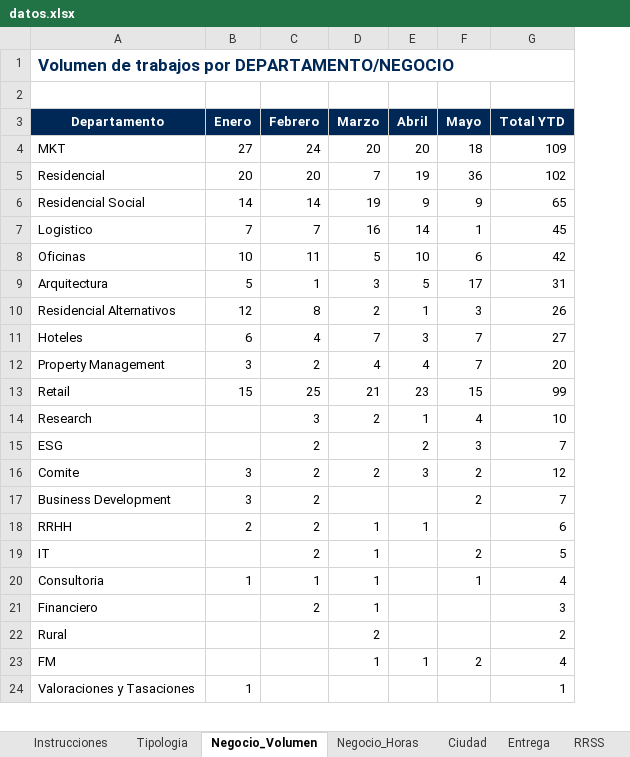
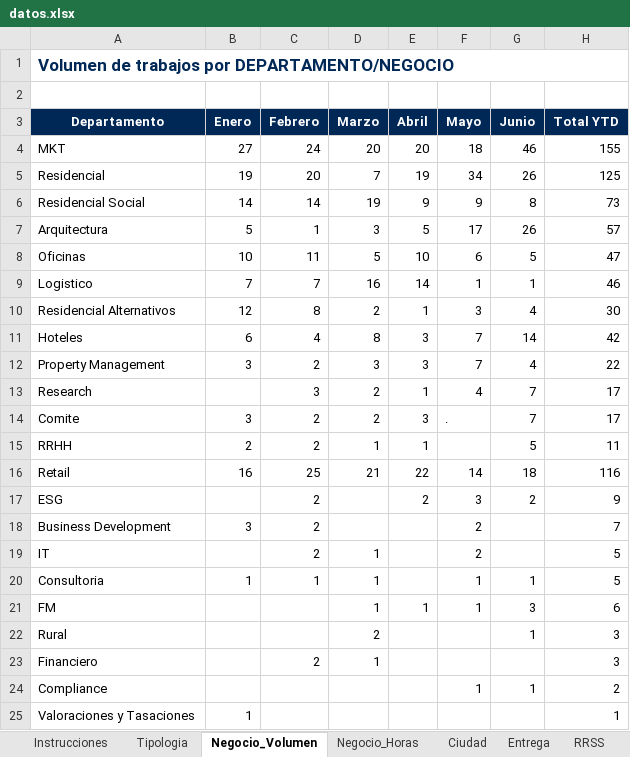
Before and after one commit to oscarnieto/BDesign-dashboard, an Excel workbook: datos.xlsx, sheet Negocio_Volumen, drawn as a sheet; only a part is shown; values as stored, in another font and other column widths than the file's, no borders; removed rows and columns are numbered as before the commit, all else as after; the diff covers the shown part only; the diff names each change by its address in the sheet, - before the commit and + after, or states it on an @@ line.

```diff
--- a/datos.xlsx (sheet Negocio_Volumen)
+++ b/datos.xlsx (sheet Negocio_Volumen)
+column G (Junio), rows 4-7: 46 | 26 | 8 | 26; rows 10-13: 4 | 14 | 4 | 7; rows 17-20: 2 |  |  | 1
-H4 (Total YTD): 109
+H4 (Total YTD): 155
-B5 (Enero): 20
+B5 (Enero): 19
-F5 (Mayo): 36
+F5 (Mayo): 34
-H5 (Total YTD): 102
+H5 (Total YTD): 125
-H6 (Total YTD): 65
+H6 (Total YTD): 73
-row 7: Logistico | 7 | 7 | 16 | 14 | 1 | 45
-row 8: Oficinas | 10 | 11 | 5 | 10 | 6 | 42
-H7 (Total YTD): 31
+H7 (Total YTD): 57
+row 8: Oficinas | 10 | 11 | 5 | 10 | 6 | 5 | 47
+row 9: Logistico | 7 | 7 | 16 | 14 | 1 | 1 | 46
-H10 (Total YTD): 26
+H10 (Total YTD): 30
-D11 (Marzo): 7
+D11 (Marzo): 8
-H11 (Total YTD): 27
+H11 (Total YTD): 42
-D12 (Marzo): 4
+D12 (Marzo): 3
-E12 (Abril): 4
+E12 (Abril): 3
-H12 (Total YTD): 20
+H12 (Total YTD): 22
-row 13: Retail | 15 | 25 | 21 | 23 | 15 | 99
-H13 (Total YTD): 10
+H13 (Total YTD): 17
+row 14: Comite | 3 | 2 | 2 | 3 | . | 7 | 17
+row 15: RRHH | 2 | 2 | 1 | 1 |  | 5 | 11
+row 16: Retail | 16 | 25 | 21 | 22 | 14 | 18 | 116
-H17 (Total YTD): 7
+H17 (Total YTD): 9
-row 16: Comite | 3 | 2 | 2 | 3 | 2 | 12
-row 18: RRHH | 2 | 2 | 1 | 1 |  | 6
-H20 (Total YTD): 4
+H20 (Total YTD): 5
+row 21: FM |  |  | 1 | 1 | 1 | 3 | 6
+row 22: Rural |  |  | 2 |  |  | 1 | 3
-row 22: Rural |  |  | 2 |  |  | 2
-row 23: FM |  |  | 1 | 1 | 2 | 4
+row 24: Compliance |  |  |  |  | 1 | 1 | 2
```
Also changed, not shown: 3 edited cells elsewhere in this sheet, sheet Negocio_Horas, sheet Tipologia, sheet Ciudad, sheet Entrega, sheet RRSS, sheet Freelance, formulas that keep their value.
